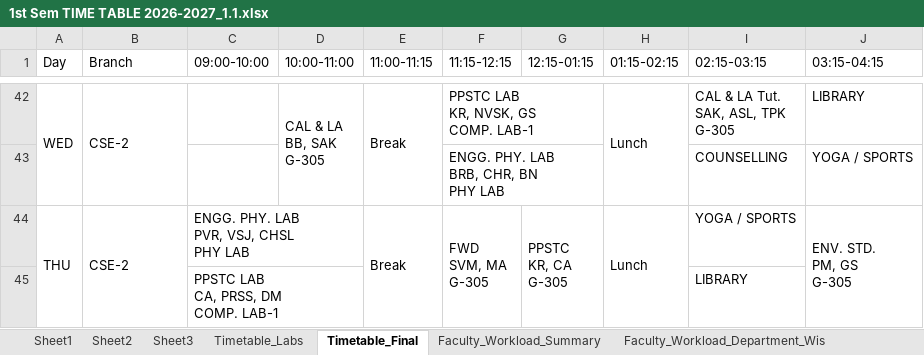
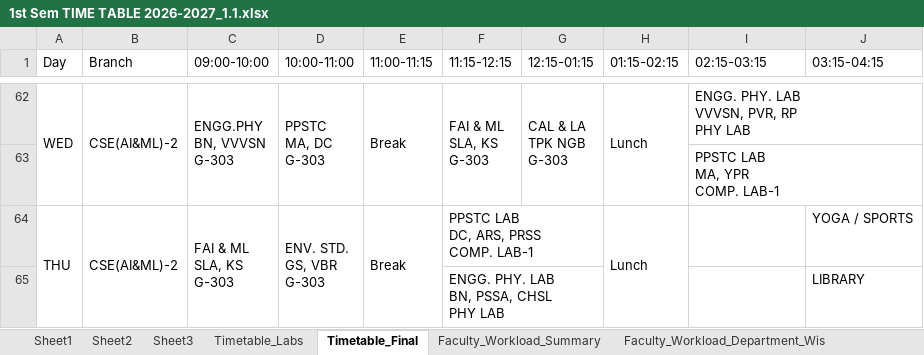
Before and after one commit to saran-neralla7/tt-analytics, an Excel workbook: timetables/1st Sem TIME TABLE 2026-2027_1.1.xlsx, sheet Timetable_Final, drawn as a sheet; only a part is shown, gaps mark what is left out; values as stored, in another font and other column widths than the file's, no cell formats; charts and pictures not drawn; removed rows and columns are numbered as before the commit, all else as after; ↵ is a line break in a cell; the diff covers the shown part only; the diff names each change by its address in the sheet, - before the commit and + after, or states it on an @@ line.

Commit message:
feat: recalculate workload and timetables from updated Excel (faculty lab adjustments & room reassignments)

```diff
--- a/timetables/1st Sem TIME TABLE 2026-2027_1.1.xlsx (sheet Timetable_Final)
+++ b/timetables/1st Sem TIME TABLE 2026-2027_1.1.xlsx (sheet Timetable_Final)
-B62 (Branch): CSE-2
+B62 (Branch): CSE(AI&ML)-2
-C62 (09:00-10:00): (empty)
+C62 (09:00-10:00): ENGG.PHY ↵ BN, VVVSN ↵ G-303
+C62:C63 merged
-D62 (10:00-11:00): CAL & LA ↵ BB, SAK ↵ G-305
+D62 (10:00-11:00): PPSTC ↵ MA, DC ↵ G-303
-F62 (11:15-12:15): PPSTC LAB ↵ KR, NVSK, GS ↵ COMP. LAB-1
+F62 (11:15-12:15): FAI & ML ↵ SLA, KS ↵ G-303
-F42:G42 merged
+F62:F63 merged
-G62 (12:15-01:15): (empty)
+G62 (12:15-01:15): CAL & LA ↵ TPK NGB ↵ G-303
+G62:G63 merged
-I62 (02:15-03:15): CAL & LA Tut. ↵ SAK, ASL, TPK ↵ G-305
+I62 (02:15-03:15): ENGG. PHY. LAB ↵ VVVSN, PVR, RP ↵ PHY LAB
+I62:J62 merged
-J62 (03:15-04:15): LIBRARY
+J62 (03:15-04:15): (empty)
@@ row 43 hidden:  |  |  |  |  | ENGG. PHY. LAB ↵ BRB, CHR, BN ↵ PHY LAB |  |  | COUNSELLING | YOGA / SPORTS @@
+row 63:  |  |  |  |  |  |  |  | PPSTC LAB ↵ MA, YPR ↵ COMP. LAB-1
-B64 (Branch): CSE-2
+B64 (Branch): CSE(AI&ML)-2
-C64 (09:00-10:00): ENGG. PHY. LAB ↵ PVR, VSJ, CHSL ↵ PHY LAB
+C64 (09:00-10:00): FAI & ML ↵ SLA, KS ↵ G-303
-C44:D44 merged
+C64:C65 merged
-D64 (10:00-11:00): (empty)
+D64 (10:00-11:00): ENV. STD. ↵ GS, VBR ↵ G-303
+D64:D65 merged
-F64 (11:15-12:15): FWD ↵ SVM, MA ↵ G-305
+F64 (11:15-12:15): PPSTC LAB ↵ DC, ARS, PRSS ↵ COMP. LAB-1
-F44:F45 merged
+F64:G64 merged
-G64 (12:15-01:15): PPSTC ↵ KR, CA ↵ G-305
+G64 (12:15-01:15): (empty)
-G44:G45 merged
-I64 (02:15-03:15): YOGA / SPORTS
+I64 (02:15-03:15): (empty)
-J64 (03:15-04:15): ENV. STD. ↵ PM, GS ↵ G-305
+J64 (03:15-04:15): YOGA / SPORTS
-J44:J45 merged
@@ row 45 hidden:  |  | PPSTC LAB ↵ CA, PRSS, DM ↵ COMP. LAB-1 |  |  |  |  |  | LIBRARY @@
@@ row 65 unhidden:  |  |  |  |  | ENGG. PHY. LAB ↵ BN, PSSA, CHSL ↵ PHY LAB |  |  |  | LIBRARY @@
```
Also changed, not shown: 1 removed row, 5 hidden or unhidden rows, 20 edited cells and merged cells elsewhere in this sheet, sheet Sheet2, cell formats, hidden cells, 1 other file.
